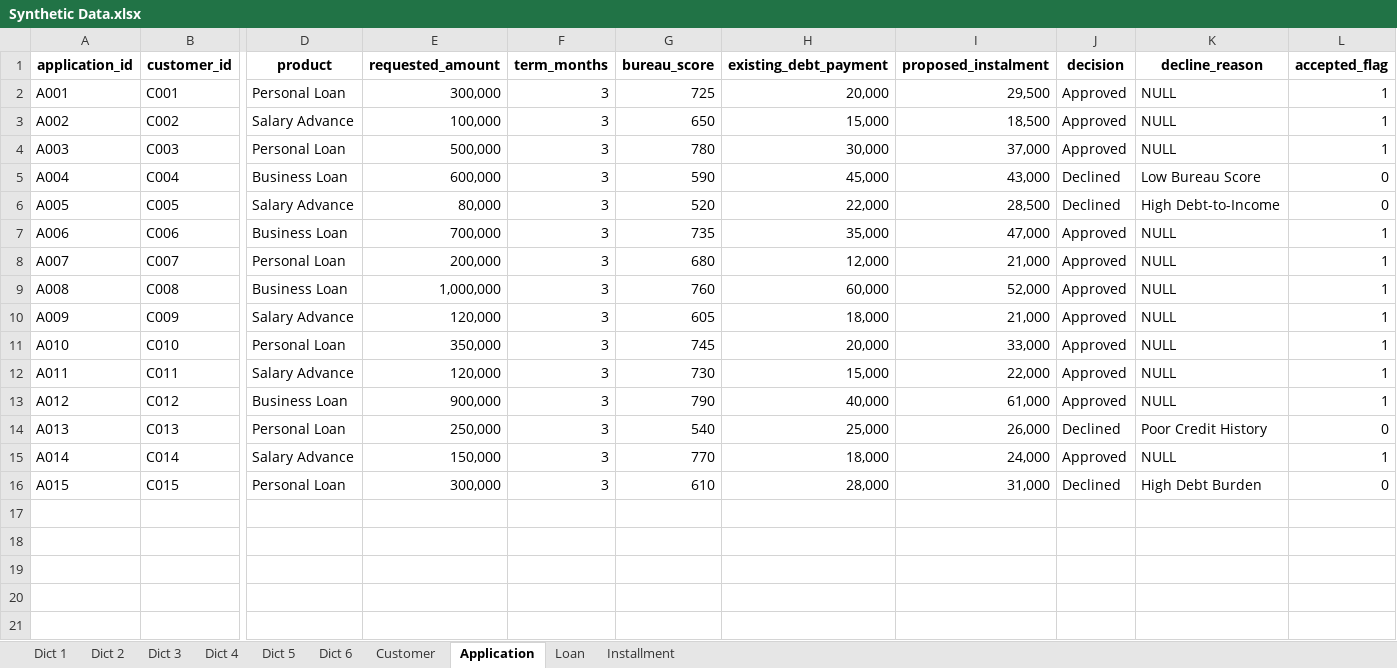
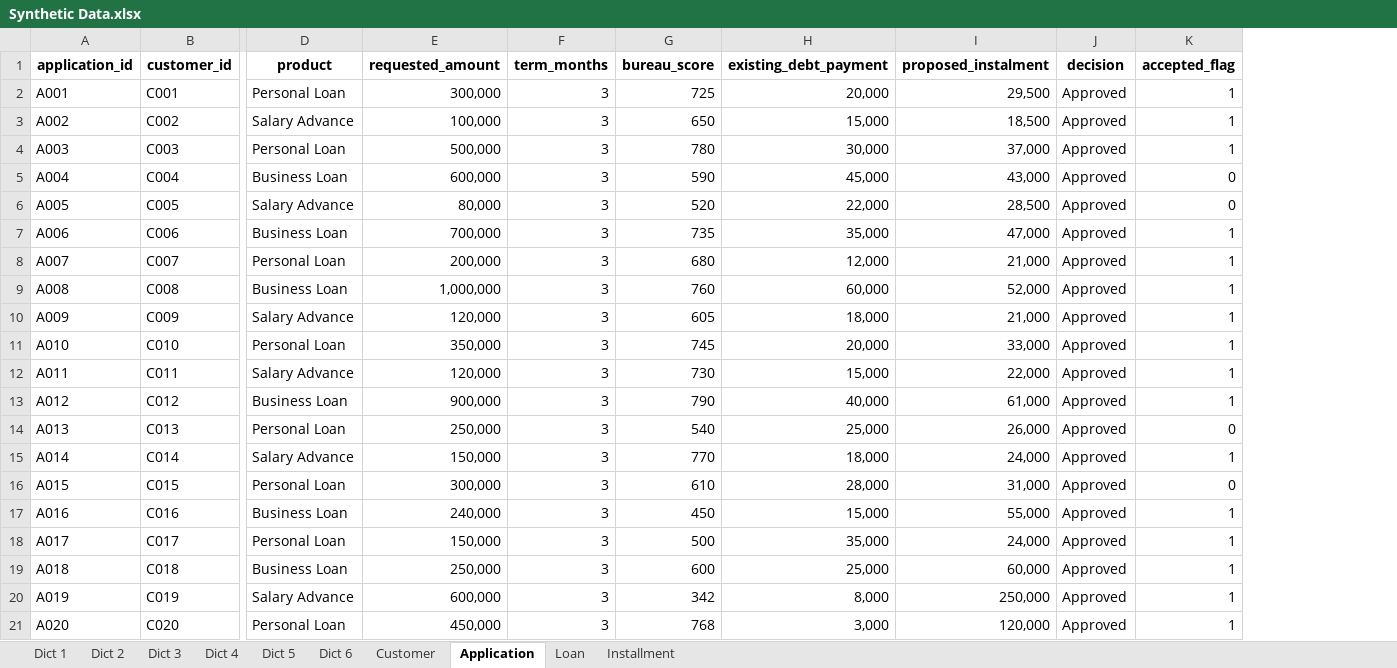
Before and after one commit to Naza1411/CreditRiskAnalysis, an Excel workbook: week_1/Synthetic Data.xlsx, sheet Application, drawn as a sheet; only a part is shown, gaps mark what is left out; values as stored, in another font and other column widths than the file's, no borders; removed rows and columns are numbered as before the commit, all else as after; rows hold the shown columns only; the diff names each change by its address in the sheet, - before the commit and + after, or states it on an @@ line.

```diff
--- a/week_1/Synthetic Data.xlsx (sheet Application)
+++ b/week_1/Synthetic Data.xlsx (sheet Application)
-column K (decline_reason), rows 2-16: NULL | NULL | NULL | Low Bureau Score | High Debt-to-Income | NULL | NULL | NULL | NULL | NULL | NULL | NULL | Poor Credit History | NULL | High Debt Burden
-J5:J6 (decision): Declined
+J5:J6 (decision): Approved
-J14 (decision): Declined
+J14 (decision): Approved
-J16 (decision): Declined
+J16 (decision): Approved
+row 17: A016 | C016 | Business Loan | 240,000 | 3 | 450 | 15,000 | 55,000 | Approved | 1
+row 18: A017 | C017 | Personal Loan | 150,000 | 3 | 500 | 35,000 | 24,000 | Approved | 1
+row 19: A018 | C018 | Business Loan | 250,000 | 3 | 600 | 25,000 | 60,000 | Approved | 1
+row 20: A019 | C019 | Salary Advance | 600,000 | 3 | 342 | 8,000 | 250,000 | Approved | 1
+row 21: A020 | C020 | Personal Loan | 450,000 | 3 | 768 | 3,000 | 120,000 | Approved | 1
```
Also changed, not shown: sheet Installment, sheet Customer, sheet Loan, formulas that keep their value.
